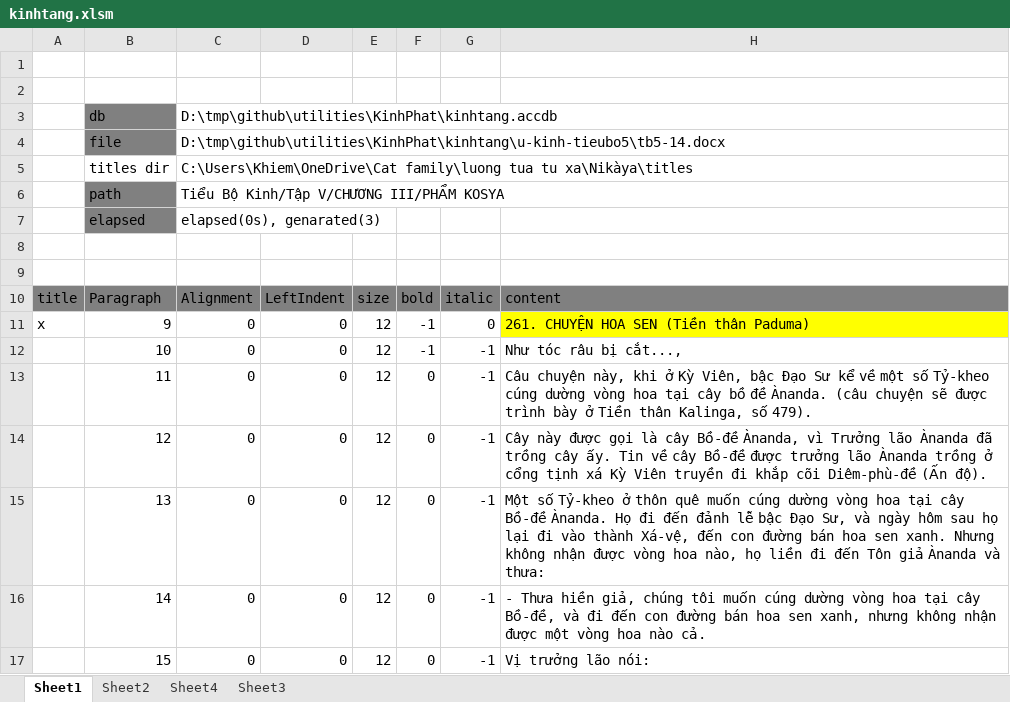
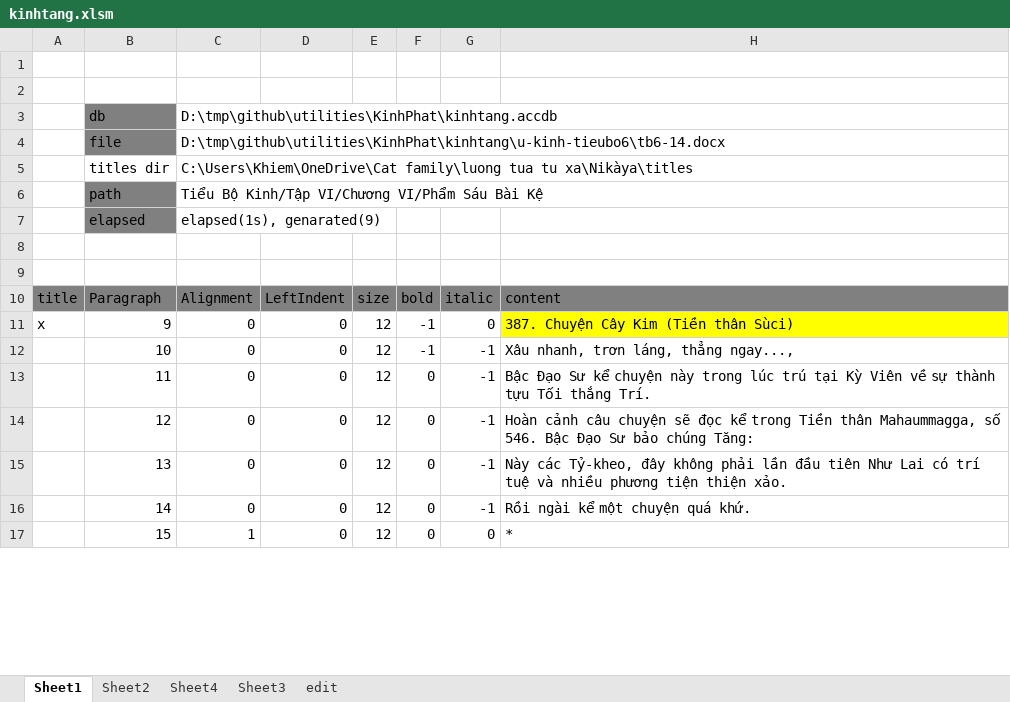
Before and after one commit to khiemnv/utilities, an Excel workbook: KinhPhat/kinhtang.xlsm, sheet Sheet1, drawn as a sheet; only a part is shown; values as stored, in another font and other column widths than the file's, no borders; charts and pictures not drawn; the diff covers the shown part only; the diff names each change by its address in the sheet, - before the commit and + after, or states it on an @@ line.

Commit message:
edit db

```diff
--- a/KinhPhat/kinhtang.xlsm (sheet Sheet1)
+++ b/KinhPhat/kinhtang.xlsm (sheet Sheet1)
+sheet tab: edit
-C4: D:\tmp\github\utilities\KinhPhat\kinhtang\u-kinh-tieubo5\tb5-14.docx
+C4: D:\tmp\github\utilities\KinhPhat\kinhtang\u-kinh-tieubo6\tb6-14.docx
-C6: Tiểu Bộ Kinh/Tập V/CHƯƠNG III/PHẨM KOSYA
+C6: Tiểu Bộ Kinh/Tập VI/Chương VI/Phẩm Sáu Bài Kệ
-C7: elapsed(0s), genarated(3)
+C7: elapsed(1s), genarated(9)
-H11: 261. CHUYỆN HOA SEN (Tiền thân Paduma)
+H11: 387. Chuyện Cây Kim (Tiền thân Sùci)
-H12: Như tóc râu bị cắt...,
+H12: Xâu nhanh, trơn láng, thẳng ngay...,
-H13: Câu chuyện này, khi ở Kỳ Viên, bậc Ðạo Sư kể về một số Tỷ-kheo cúng dường vòng hoa tại cây bồ đề Ànanda. (câu chuyện sẽ được trình bày ở Tiền thân Kalinga, số 479).
+H13: Bậc Ðạo Sư kể chuyện này trong lúc trú tại Kỳ Viên về sự thành tựu Tối thắng Trí.
-H14: Cây này được gọi là cây Bồ-đề Ànanda, vì Trưởng lão Ànanda đã trồng cây ấy. Tin về cây Bồ-đề được trưởng lão Ànanda trồng ở cổng tịnh xá Kỳ Viên truyền đi khắp cõi Diêm-phù-đề (Ấn độ).
+H14: Hoàn cảnh câu chuyện sẽ đọc kể trong Tiền thân Mahaummagga, số 546. Bậc Ðạo Sư bảo chúng Tăng:
-H15: Một số Tỷ-kheo ở thôn quê muốn cúng dường vòng hoa tại cây Bồ-đề Ànanda. Họ đi đến đảnh lễ bậc Ðạo Sư, và ngày hôm sau họ lại đi vào thành Xá-vệ, đến con đường bán hoa sen xanh. Nhưng không nhận được vòng hoa nào, họ liền đi đến Tôn giả Ànanda và thưa:
+H15: Này các Tỷ-kheo, đây không phải lần đầu tiên Như Lai có trí tuệ và nhiều phương tiện thiện xảo.
-H16: - Thưa hiền giả, chúng tôi muốn cúng dường vòng hoa tại cây Bồ-đề, và đi đến con đường bán hoa sen xanh, nhưng không nhận được một vòng hoa nào cả.
+H16: Rồi ngài kể một chuyện quá khứ.
-C17: 0
+C17: 1
-G17: -1
+G17: 0
-H17: Vị trưởng lão nói:
+H17: *
```
Also changed, not shown: 234 added rows, 217 edited cells and cell formats elsewhere in this sheet, charts or pictures.
